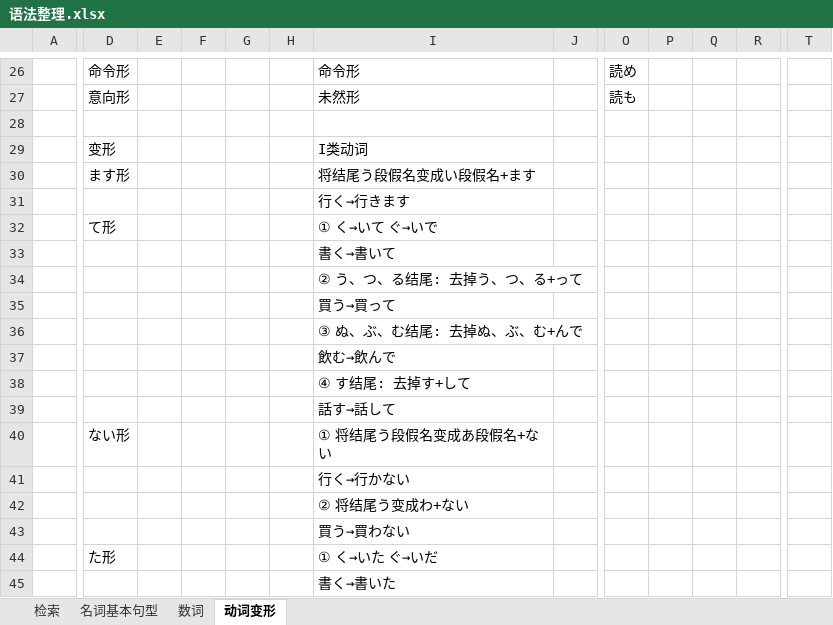
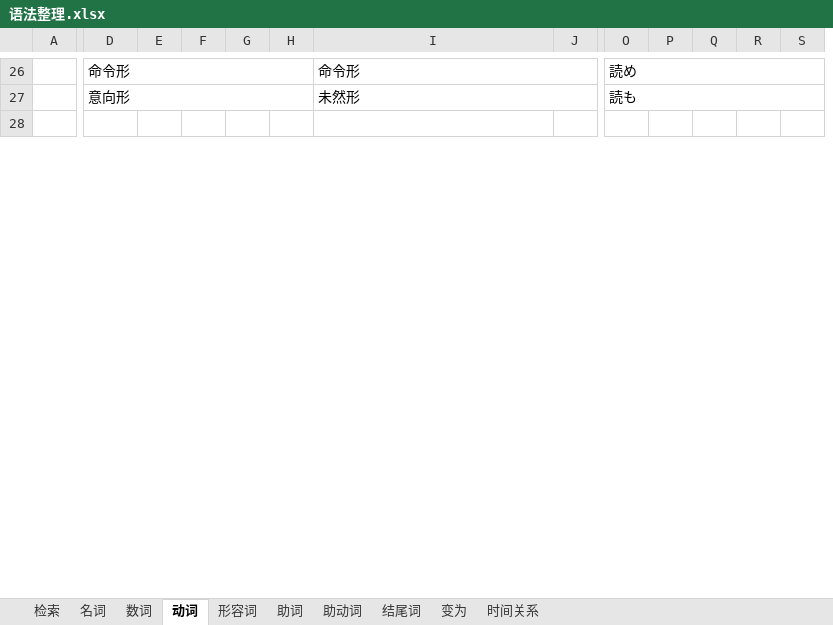
Before and after one commit to Yoleimei/JpMatome, an Excel workbook: 语法整理.xlsx, sheet 动词, drawn as a sheet; only a part is shown, gaps mark what is left out; values as stored, in another font and other column widths than the file's, no cell formats; removed rows and columns are numbered as before the commit, all else as after; rows hold the shown columns only; the diff covers the shown part only; the diff names each change by its address in the sheet, - before the commit and + after, or states it on an @@ line.

```diff
--- a/语法整理.xlsx (sheet 动词)
+++ b/语法整理.xlsx (sheet 动词)
-sheet tab: 名词基本句型
+sheet tab: 名词
-sheet tab: 动词变形
+sheet tab: 动词
+sheet tab: 形容词
+sheet tab: 助词
+sheet tab: 助动词
+sheet tab: 结尾词
+sheet tab: 变为
+sheet tab: 时间关系
+column S, empty
-column T, empty
+D26:H26 merged
+I26:N26 merged
+O26:S26 merged
+D27:H27 merged
+I27:N27 merged
+O27:S27 merged
-row 29:  | 变形 |  |  |  |  | I类动词
-row 30:  | ます形 |  |  |  |  | 将结尾う段假名变成い段假名+ます
-row 31:  |  |  |  |  |  | 行く→行きます
-row 32:  | て形 |  |  |  |  | ① く→いて ぐ→いで
-row 33:  |  |  |  |  |  | 書く→書いて
-row 34:  |  |  |  |  |  | ② う、つ、る结尾: 去掉う、つ、る+って
-row 35:  |  |  |  |  |  | 買う→買って
-row 36:  |  |  |  |  |  | ③ ぬ、ぶ、む结尾: 去掉ぬ、ぶ、む+んで
-row 37:  |  |  |  |  |  | 飲む→飲んで
-row 38:  |  |  |  |  |  | ④ す结尾: 去掉す+して
-row 39:  |  |  |  |  |  | 話す→話して
-row 40:  | ない形 |  |  |  |  | ① 将结尾う段假名变成あ段假名+ない
-row 41:  |  |  |  |  |  | 行く→行かない
-row 42:  |  |  |  |  |  | ② 将结尾う变成わ+ない
-row 43:  |  |  |  |  |  | 買う→買わない
-row 44:  | た形 |  |  |  |  | ① く→いた ぐ→いだ
-row 45:  |  |  |  |  |  | 書く→書いた
```
Also changed, not shown: 5 added rows, 14 removed rows, 28 edited cells and merged cells elsewhere in this sheet, sheet 数词, sheet 名词, cell formats.
